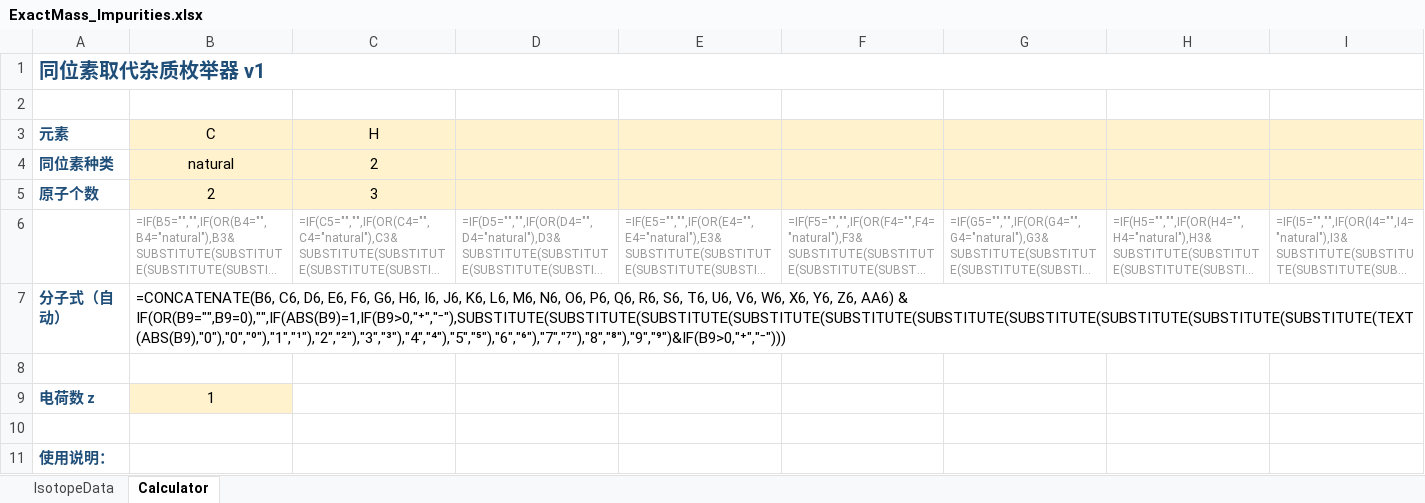
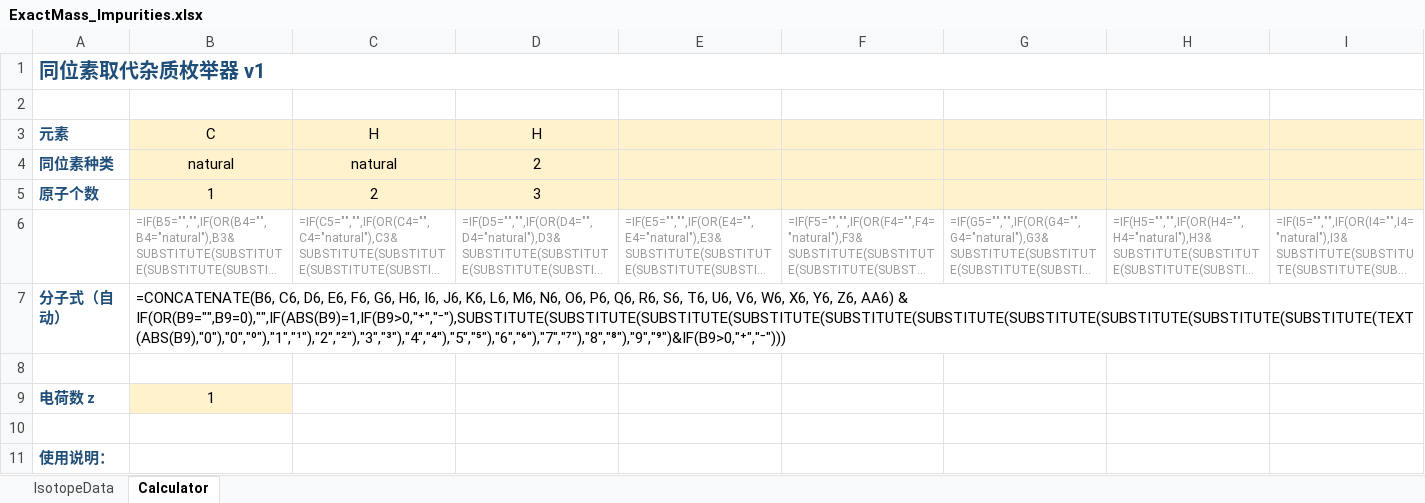
Before and after one commit to ldy314/isotope-calc-deconv, an Excel workbook: ExactMass_Impurities.xlsx, sheet Calculator, drawn as a sheet; only a part is shown; long unchanged cells end in …; values as stored, in another font and other column widths than the file's, no borders; formulas without a stored value are shown as written; removed rows and columns are numbered as before the commit, all else as after; rows hold the shown columns only; the diff names each change by its address in the sheet, - before the commit and + after, or states it on an @@ line.

Commit message:
默认输入改为CH2D3示例(C natural 1+H natural 2+D 3)

```diff
--- a/ExactMass_Impurities.xlsx (sheet Calculator)
+++ b/ExactMass_Impurities.xlsx (sheet Calculator)
-D3: (empty)
+D3: H
-C4: 2
+C4: natural
-D4: (empty)
+D4: 2
-row 5: 原子个数 | 2 | 3
+row 5: 原子个数 | 1 | 2 | 3
```
Also changed, not shown: ExactMass_Impurities.xlsm, 2 other files.
